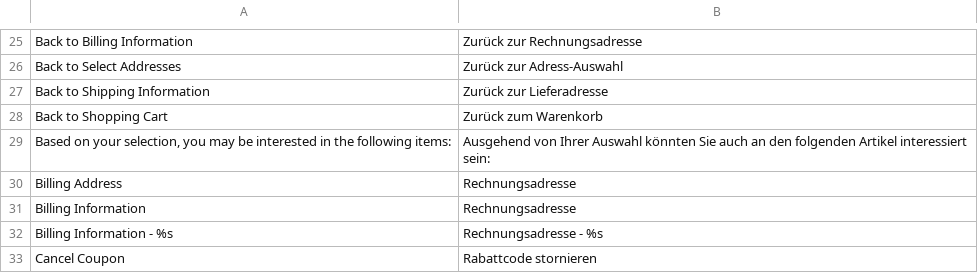
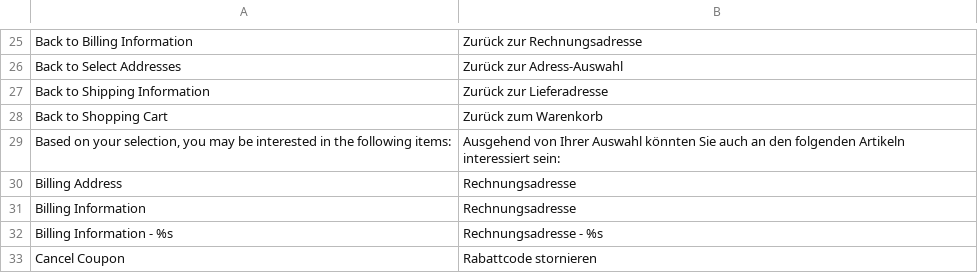
Before and after one commit to nhp/German_LocalePack_de_DE, a CSV file: app/locale/de_DE/Mage_Checkout.csv, drawn as a sheet; only a part is shown, gaps mark what is left out.

Commit message:
fix typo

```diff
--- a/app/locale/de_DE/Mage_Checkout.csv
+++ b/app/locale/de_DE/Mage_Checkout.csv
@@ -28,3 +28,3 @@
 "Back to Shopping Cart","Zurück zum Warenkorb"
-"Based on your selection, you may be interested in the following items:","Ausgehend von Ihrer Auswahl könnten Sie auch an den folgenden Artikel interessiert sein:"
+"Based on your selection, you may be interested in the following items:","Ausgehend von Ihrer Auswahl könnten Sie auch an den folgenden Artikeln interessiert sein:"
 "Billing Address","Rechnungsadresse"
```
